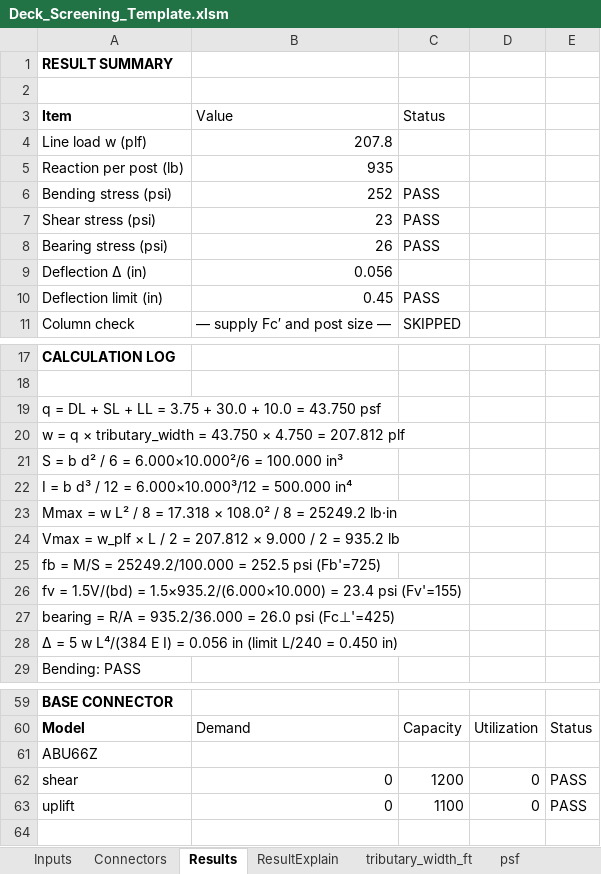
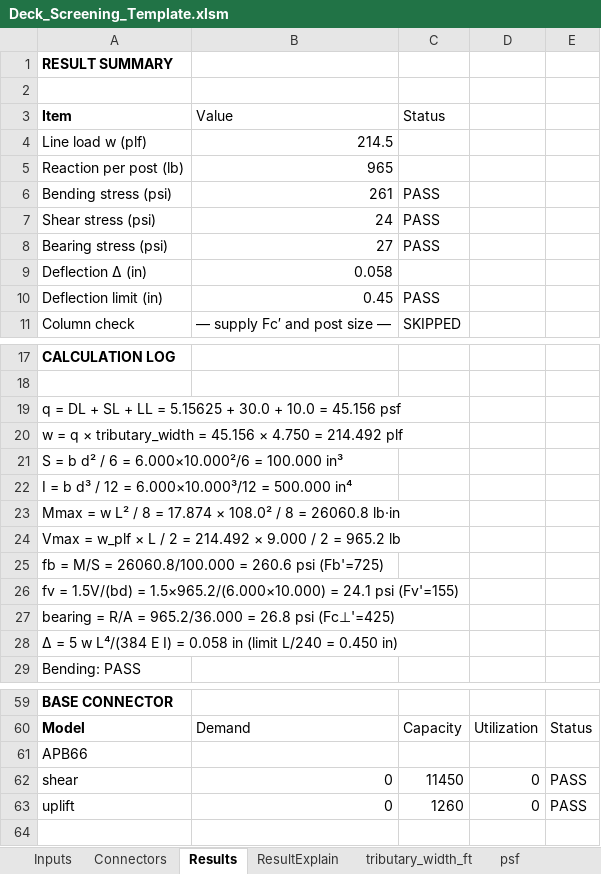
Before and after one commit to masaichig0/structural_calculation, an Excel workbook: Deck_Screening_Template.xlsm, sheet Results, drawn as a sheet; only a part is shown, gaps mark what is left out; values as stored, in another font and other column widths than the file's, no borders; the diff covers the shown part only; the diff names each change by its address in the sheet, - before the commit and + after, or states it on an @@ line.

```diff
--- a/Deck_Screening_Template.xlsm (sheet Results)
+++ b/Deck_Screening_Template.xlsm (sheet Results)
-B4 (Value): 207.8
+B4 (Value): 214.5
-B5 (Value): 935
+B5 (Value): 965
-B6 (Value): 252
+B6 (Value): 261
-B7 (Value): 23
+B7 (Value): 24
-B8 (Value): 26
+B8 (Value): 27
-B9 (Value): 0.056
+B9 (Value): 0.058
-A19 (Item): …LL = 3.75 + 30.0 + 10.0 = 43.750 psf
+A19 (Item): …LL = 5.15625 + 30.0 + 10.0 = 45.156 psf
-A20 (Item): …tributary_width = 43.750 × 4.750 = 207.812 plf
+A20 (Item): …tributary_width = 45.156 × 4.750 = 214.492 plf
-A23 (Item): …8 = 17.318 × 108.0² / 8 = 25249.2 lb·in
+A23 (Item): …8 = 17.874 × 108.0² / 8 = 26060.8 lb·in
-A24 (Item): …2 = 207.812 × 9.000 / 2 = 935.2 lb
+A24 (Item): …2 = 214.492 × 9.000 / 2 = 965.2 lb
-A25 (Item): …M/S = 25249.2/100.000 = 252.5 psi (Fb'=725)
+A25 (Item): …M/S = 26060.8/100.000 = 260.6 psi (Fb'=725)
-A26 (Item): …1.5V/(bd) = 1.5×935.2/(6.000×10.000) = 23.4 psi (Fv'=155)
+A26 (Item): …1.5V/(bd) = 1.5×965.2/(6.000×10.000) = 24.1 psi (Fv'=155)
-A27 (Item): …R/A = 935.2/36.000 = 26.0 psi (Fc⊥'=425)
+A27 (Item): …R/A = 965.2/36.000 = 26.8 psi (Fc⊥'=425)
-A28 (Item): …I) = 0.056 in (limit…
+A28 (Item): …I) = 0.058 in (limit…
-A61 (Item): ABU66Z
+A61 (Item): APB66
-C62 (Status): 1200
+C62 (Status): 11450
-C63 (Status): 1100
+C63 (Status): 1260
```
Also changed, not shown: 11 edited cells elsewhere in this sheet, sheet Connectors, sheet Inputs, formulas that keep their value, charts or pictures, 1 other file.
